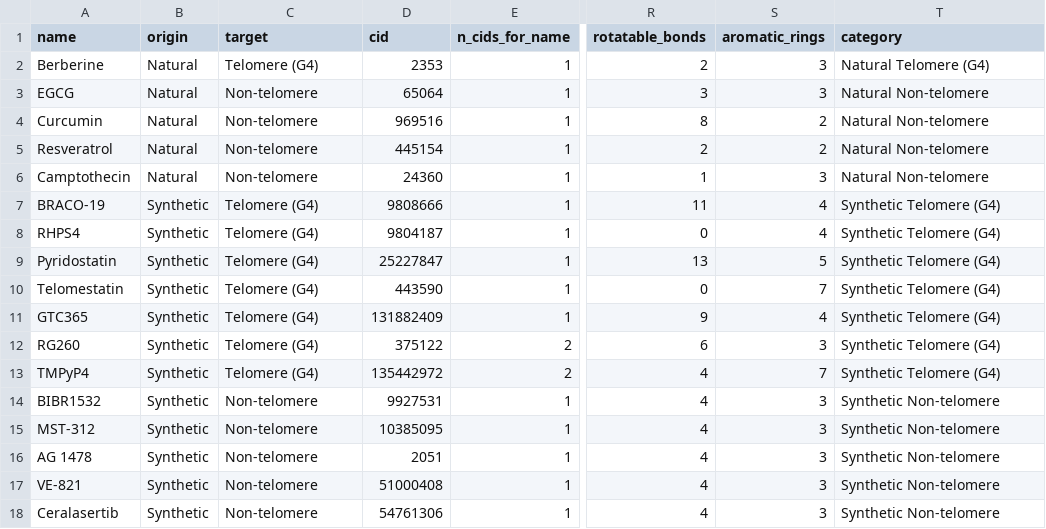
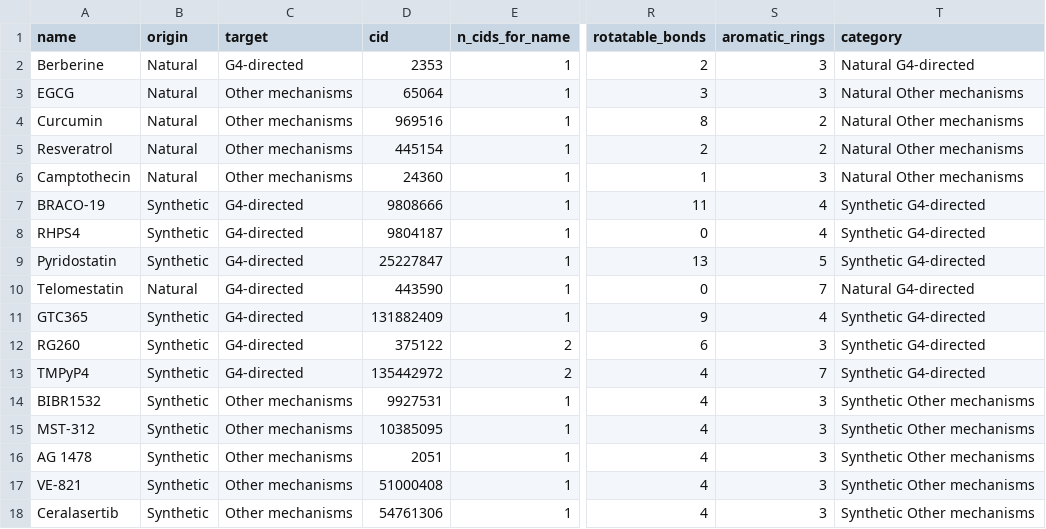
Before and after one commit to MAHI-Group/telomere-analysis, a CSV file: results/drug_descriptors.csv, drawn as a sheet; only a part is shown, gaps mark what is left out; the diff names each change by its address in the sheet, - before the commit and + after, or states it on an @@ line.

Commit message:
Classify telomestatin as natural; relabel compound targets

```diff
--- a/results/drug_descriptors.csv
+++ b/results/drug_descriptors.csv
-C2 (target): Telomere (G4)
+C2 (target): G4-directed
-T2 (category): Natural Telomere (G4)
+T2 (category): Natural G4-directed
-C3:C6 (target): Non-telomere
+C3:C6 (target): Other mechanisms
-T3:T6 (category): Natural Non-telomere
+T3:T6 (category): Natural Other mechanisms
-C7:C13 (target): Telomere (G4)
+C7:C13 (target): G4-directed
-T7:T9 (category): Synthetic Telomere (G4)
+T7:T9 (category): Synthetic G4-directed
-B10 (origin): Synthetic
+B10 (origin): Natural
-T10 (category): Synthetic Telomere (G4)
+T10 (category): Natural G4-directed
-T11:T13 (category): Synthetic Telomere (G4)
+T11:T13 (category): Synthetic G4-directed
-C14:C18 (target): Non-telomere
+C14:C18 (target): Other mechanisms
-T14:T18 (category): Synthetic Non-telomere
+T14:T18 (category): Synthetic Other mechanisms
```
Also changed, not shown: compounds.tsv, 3 other files.
